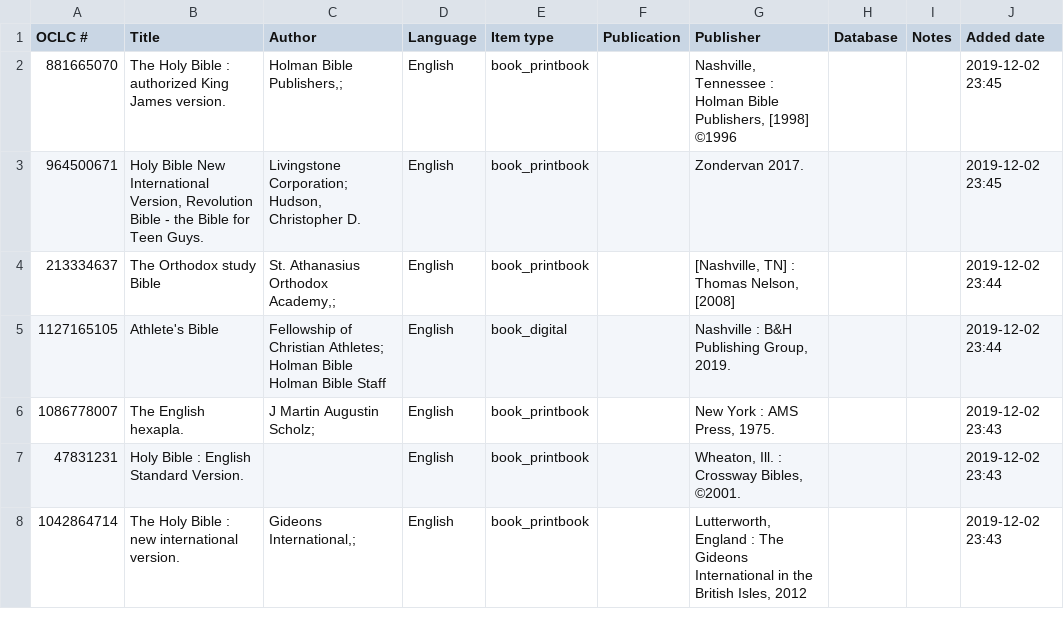
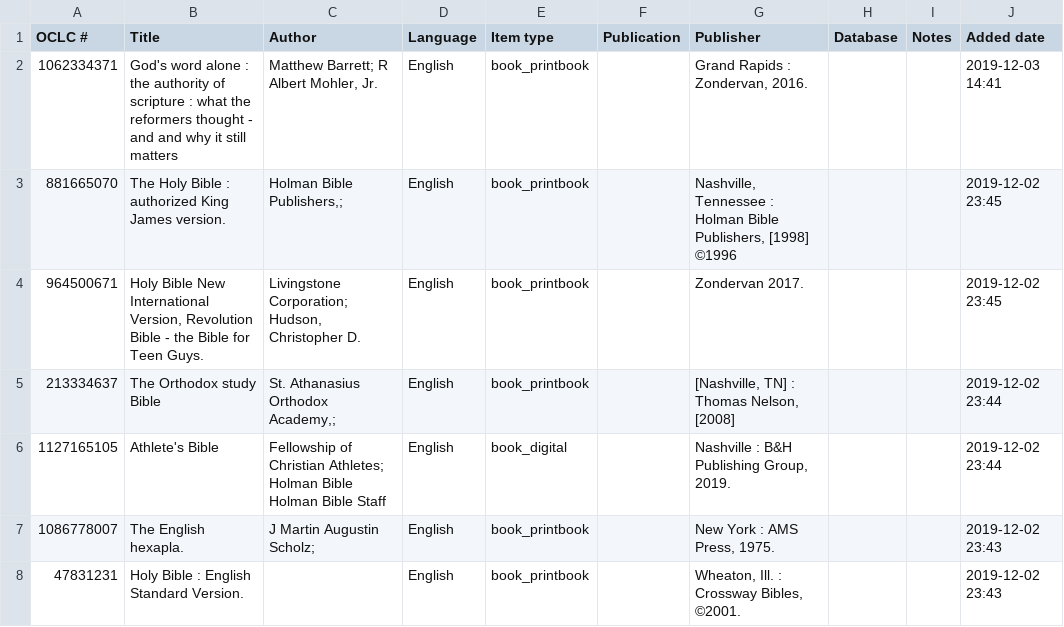
Before and after one commit to ashermancinelli/library, a CSV file: data/religion.csv, drawn as a sheet; only a part is shown; the shorter side is filled out with more unchanged rows; the diff names each change by its address in the sheet, - before the commit and + after, or states it on an @@ line.

```diff
--- a/data/religion.csv
+++ b/data/religion.csv
+row 2: 1062334371 | God's word alone : the authority of scripture : what the reformers thought - and and why it still matters | Matthew Barrett; R Albert Mohler, Jr. | English | book_printbook |  | Grand Rapids : Zondervan, 2016. |  |  | 2019-12-03 14:41
```
Also changed, not shown: data/cs.csv, 2 other files.
